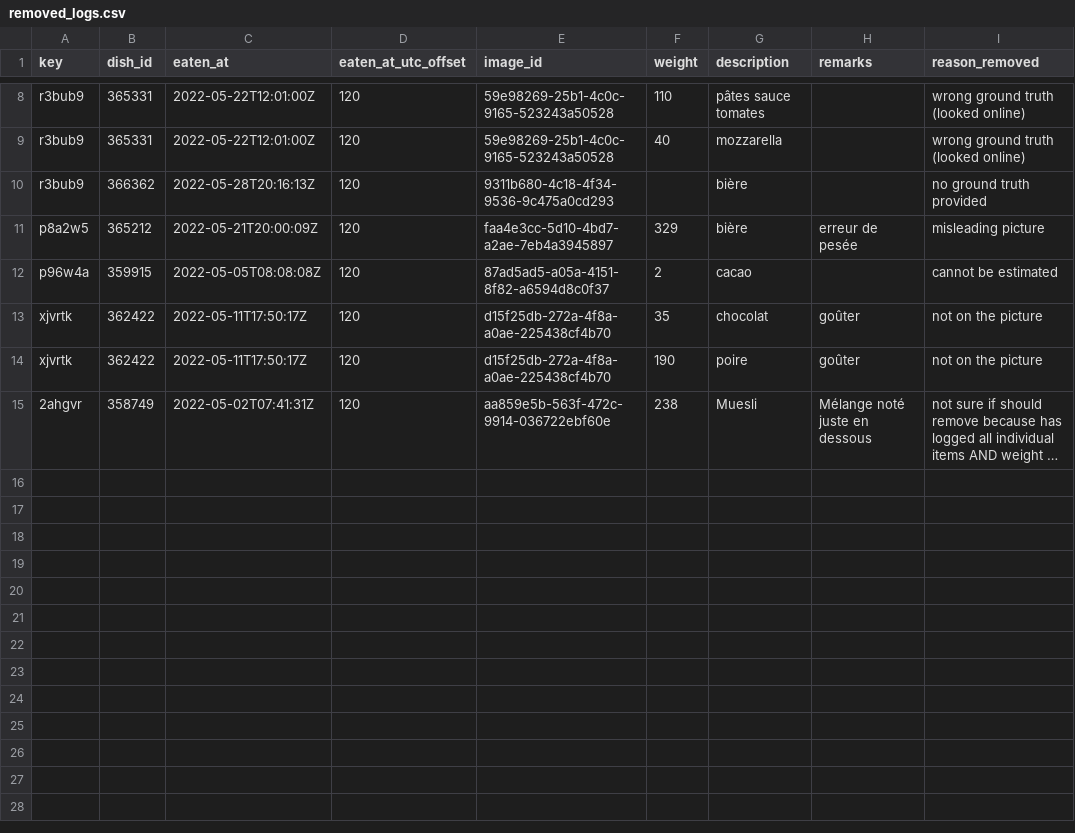
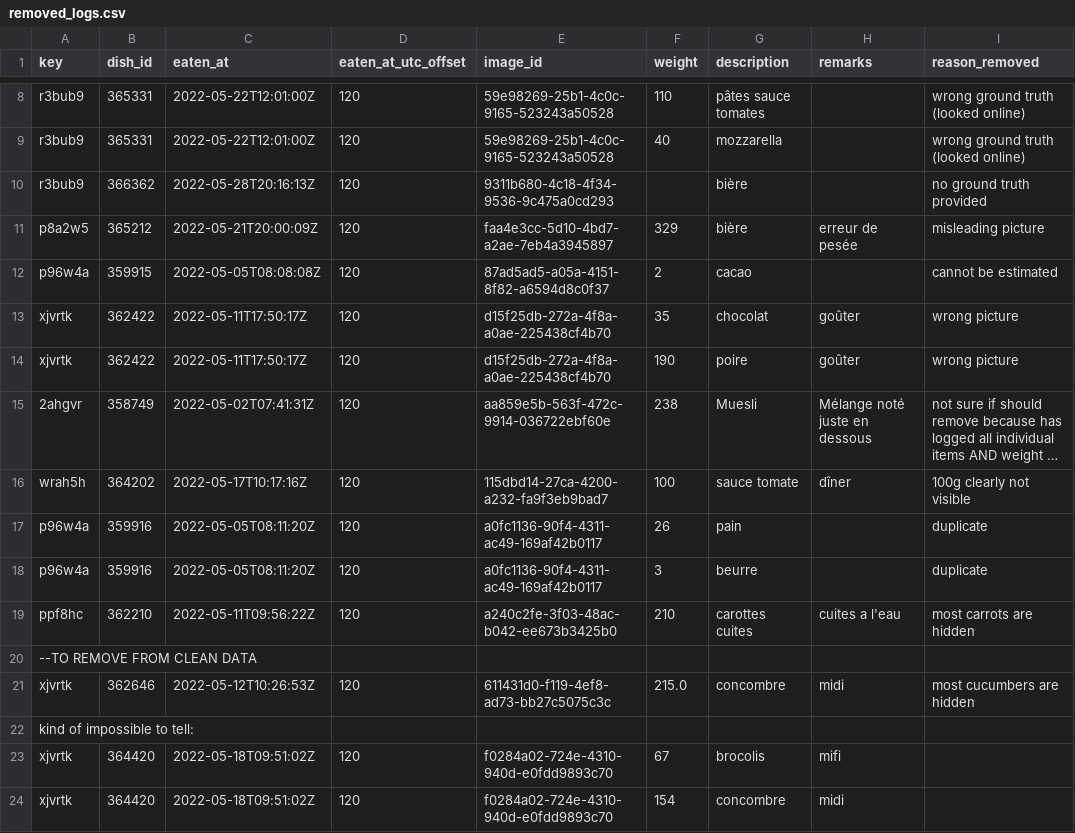
Before and after one commit to samaaraaah/volumetric-estimation-of-food-bachelor-project, a CSV file: data/removed_logs.csv, drawn as a sheet; only a part is shown, gaps mark what is left out; long unchanged cells end in …; the diff covers the shown part only; the diff names each change by its address in the sheet, - before the commit and + after, or states it on an @@ line.

```diff
--- a/data/removed_logs.csv
+++ b/data/removed_logs.csv
-I13:I14 (reason_removed): not on the picture
+I13:I14 (reason_removed): wrong picture
+row 16: wrah5h | 364202 | 2022-05-17T10:17:16Z | 120 | 115dbd14-27ca-4200-a232-fa9f3eb9bad7 | 100 | sauce tomate | dîner | 100g clearly not visible
+row 17: p96w4a | 359916 | 2022-05-05T08:11:20Z | 120 | a0fc1136-90f4-4311-ac49-169af42b0117 | 26 | pain |  | duplicate
+row 18: p96w4a | 359916 | 2022-05-05T08:11:20Z | 120 | a0fc1136-90f4-4311-ac49-169af42b0117 | 3 | beurre |  | duplicate
+row 19: ppf8hc | 362210 | 2022-05-11T09:56:22Z | 120 | a240c2fe-3f03-48ac-b042-ee673b3425b0 | 210 | carottes cuites | cuites a l'eau | most carrots are hidden
+row 20: --TO REMOVE FROM CLEAN DATA
+row 21: xjvrtk | 362646 | 2022-05-12T10:26:53Z | 120 | 611431d0-f119-4ef8-ad73-bb27c5075c3c | 215.0 | concombre | midi | most cucumbers are hidden
+row 22: kind of impossible to tell:
+row 23: xjvrtk | 364420 | 2022-05-18T09:51:02Z | 120 | f0284a02-724e-4310-940d-e0fdd9893c70 | 67 | brocolis | mifi
+row 24: xjvrtk | 364420 | 2022-05-18T09:51:02Z | 120 | f0284a02-724e-4310-940d-e0fdd9893c70 | 154 | concombre | midi
```
Also changed, not shown: 12 added rows elsewhere in this file, data/cleaned/weight_data_cleaned.csv, data/cleaned/weight_data_cleaned_grouped.csv, 46 other files.
